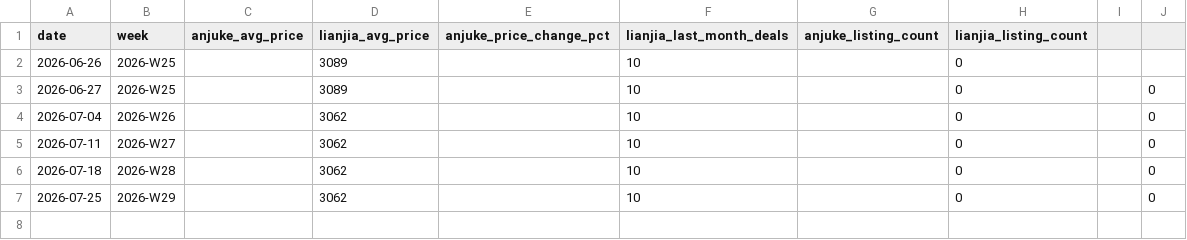
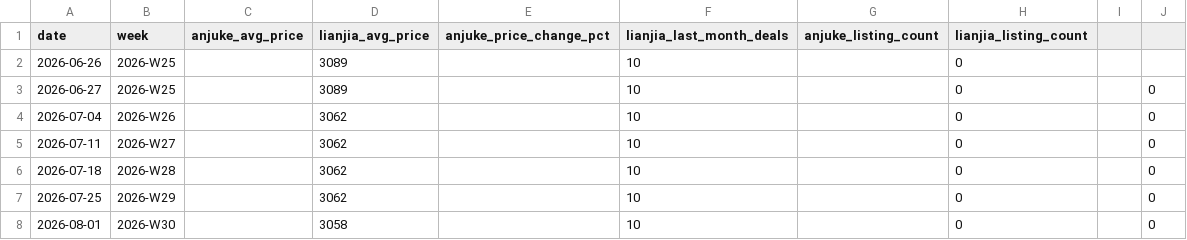
Before and after one commit to LIUruchuan/fangchenggang-housing, a CSV file: data/history.csv, drawn as a sheet.

```diff
--- a/data/history.csv
+++ b/data/history.csv
@@ -7 +7,2 @@ date,week,anjuke_avg_price,lianjia_avg_price,anjuke_price_change_pct,lianjia_las
 2026-07-25,2026-W29,,3062,,10,,0,,0
+2026-08-01,2026-W30,,3058,,10,,0,,0
```
Also changed, not shown: data/scrape_log.csv, data/trend_history.csv, 4 other files.
